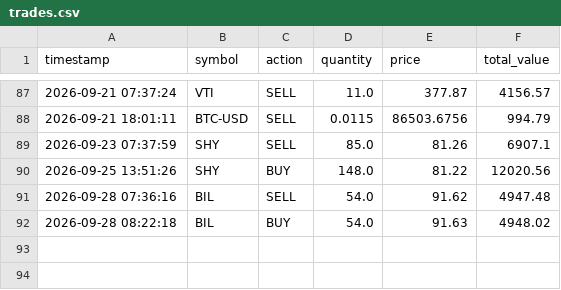
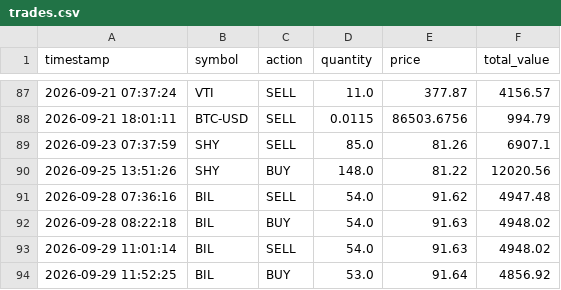
Before and after one commit to tydbyts-tom/jack-the-honest-investor, a CSV file: data/trades.csv, drawn as a sheet; only a part is shown, gaps mark what is left out; the diff names each change by its address in the sheet, - before the commit and + after, or states it on an @@ line.

```diff
--- a/data/trades.csv
+++ b/data/trades.csv
+row 93: 2026-09-29 11:01:14 | BIL | SELL | 54.0 | 91.63 | 4948.02
+row 94: 2026-09-29 11:52:25 | BIL | BUY | 53.0 | 91.64 | 4856.92
```
Also changed, not shown: data/equity-curve.csv, 1 other file.
